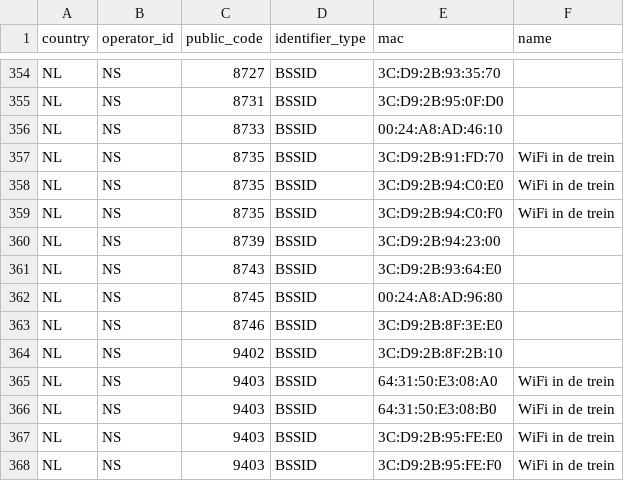
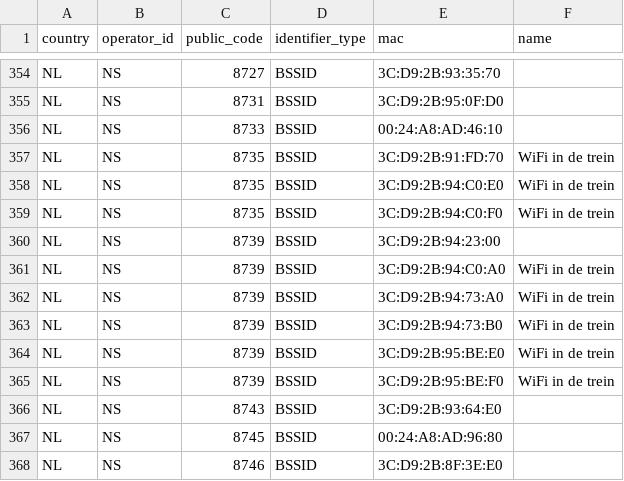
Before and after one commit to StichtingOpenGeo/VehicleBeacon, a CSV file: VehicleBeacon.csv, drawn as a sheet; only a part is shown, gaps mark what is left out; the shorter side is filled out with more unchanged rows; the diff names each change by its address in the sheet, - before the commit and + after, or states it on an @@ line.

Commit message:
NS:8739

```diff
--- a/VehicleBeacon.csv
+++ b/VehicleBeacon.csv
+row 361: NL | NS | 8739 | BSSID | 3C:D9:2B:94:C0:A0 | WiFi in de trein
+row 362: NL | NS | 8739 | BSSID | 3C:D9:2B:94:73:A0 | WiFi in de trein
+row 363: NL | NS | 8739 | BSSID | 3C:D9:2B:94:73:B0 | WiFi in de trein
+row 364: NL | NS | 8739 | BSSID | 3C:D9:2B:95:BE:E0 | WiFi in de trein
+row 365: NL | NS | 8739 | BSSID | 3C:D9:2B:95:BE:F0 | WiFi in de trein
```
